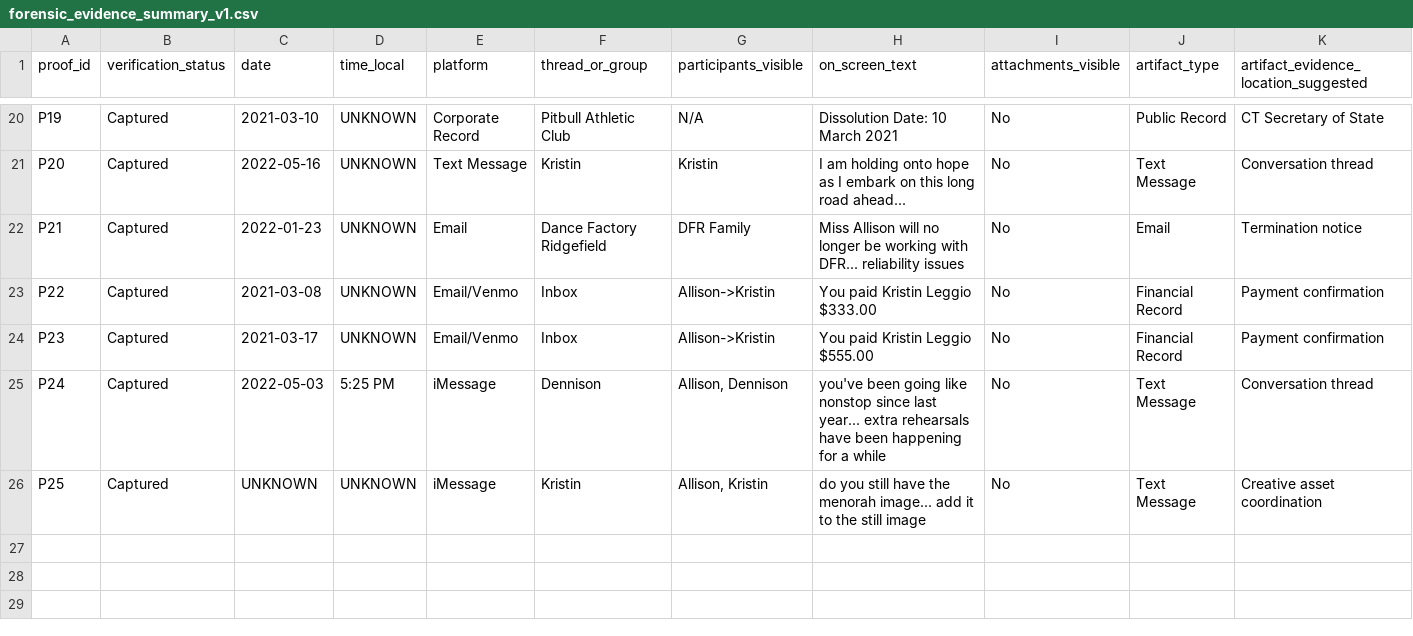
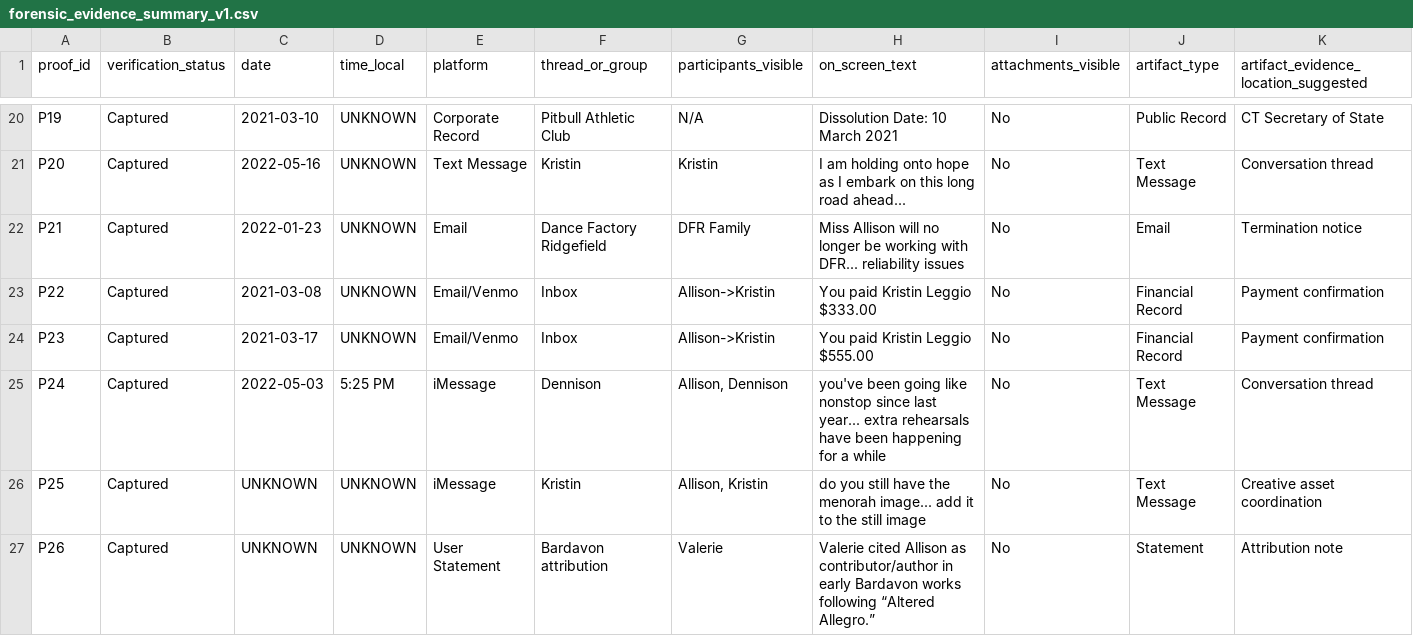
Before and after one commit to TheAVCfiles/codex, a CSV file: CASE_CAPSULE/exports/forensic_evidence_summary_v1.csv, drawn as a sheet; only a part is shown, gaps mark what is left out; rows hold the shown columns only; the diff names each change by its address in the sheet, - before the commit and + after, or states it on an @@ line.

Commit message:
Add Bardavon attribution note to intake exports

```diff
--- a/CASE_CAPSULE/exports/forensic_evidence_summary_v1.csv
+++ b/CASE_CAPSULE/exports/forensic_evidence_summary_v1.csv
+row 27: P26 | Captured | UNKNOWN | UNKNOWN | User Statement | Bardavon attribution | Valerie | Valerie cited Allison as contributor/author in early Bardavon works following “Altered Allegro.” | No | Statement | Attribution note
```
Also changed, not shown: CASE_CAPSULE/exports/neutral_timeline_v1.csv, 3 other files.
